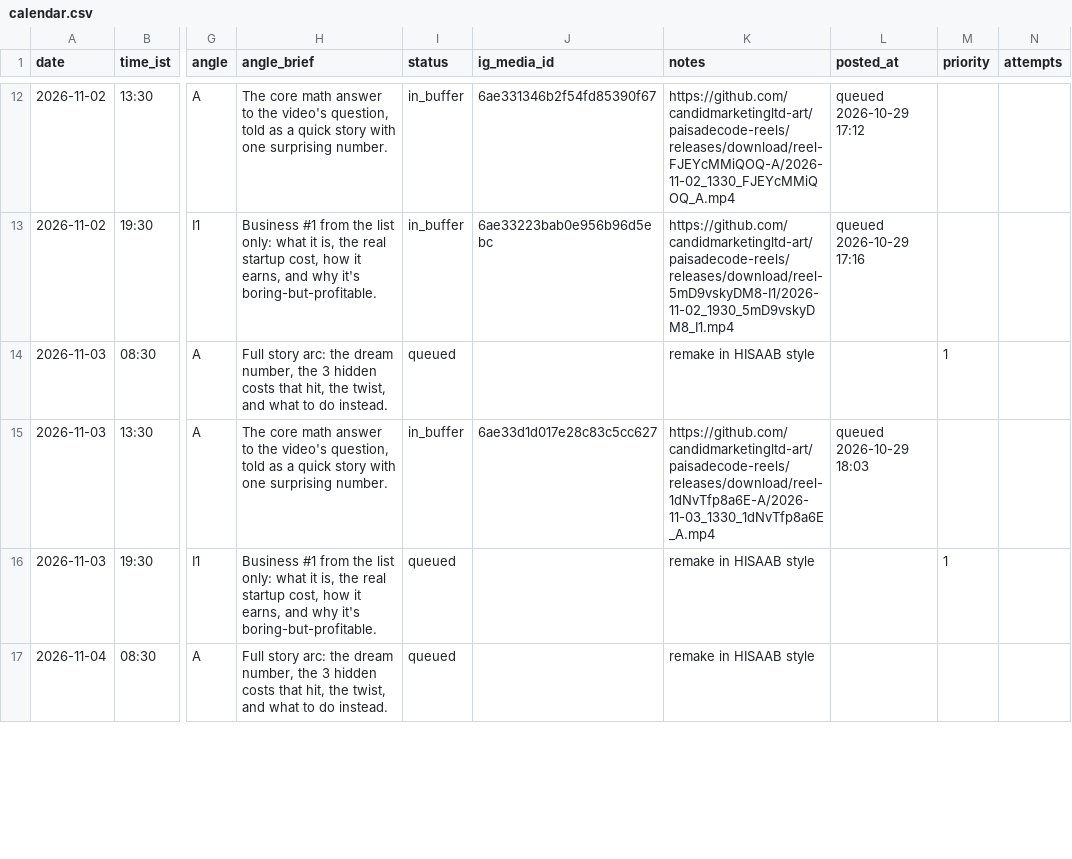
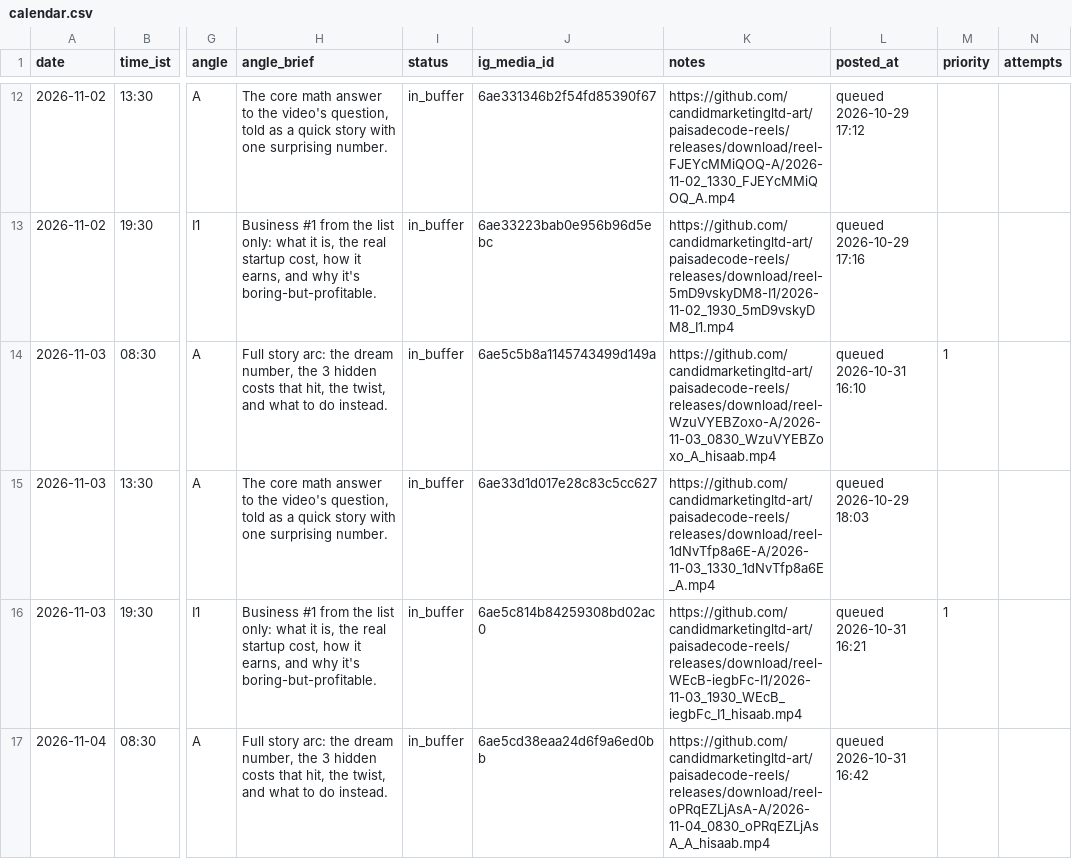
Before and after one commit to candidmarketingltd-art/paisadecode-reels, a CSV file: calendar/calendar.csv, drawn as a sheet; only a part is shown, gaps mark what is left out; the diff covers the shown part only; the diff names each change by its address in the sheet, - before the commit and + after, or states it on an @@ line.

```diff
--- a/calendar/calendar.csv
+++ b/calendar/calendar.csv
-I14 (status): queued
+I14 (status): in_buffer
-J14 (ig_media_id): (empty)
+J14 (ig_media_id): 6ae5c5b8a1145743499d149a
-K14 (notes): remake in HISAAB style
+K14 (notes): https://github.com/candidmarketingltd-art/paisadecode-reels/releases/download/reel-WzuVYEBZoxo-A/2026-11-03_0830_WzuVYEBZoxo_A_hisaab.mp4
-L14 (posted_at): (empty)
+L14 (posted_at): queued 2026-10-31 16:10
-I16:I17 (status): queued
+I16:I17 (status): in_buffer
-J16 (ig_media_id): (empty)
+J16 (ig_media_id): 6ae5c814b84259308bd02ac0
-K16 (notes): remake in HISAAB style
+K16 (notes): https://github.com/candidmarketingltd-art/paisadecode-reels/releases/download/reel-WEcB-iegbFc-I1/2026-11-03_1930_WEcB_iegbFc_I1_hisaab.mp4
-L16 (posted_at): (empty)
+L16 (posted_at): queued 2026-10-31 16:21
-J17 (ig_media_id): (empty)
+J17 (ig_media_id): 6ae5cd38eaa24d6f9a6ed0bb
-K17 (notes): remake in HISAAB style
+K17 (notes): https://github.com/candidmarketingltd-art/paisadecode-reels/releases/download/reel-oPRqEZLjAsA-A/2026-11-04_0830_oPRqEZLjAsA_A_hisaab.mp4
-L17 (posted_at): (empty)
+L17 (posted_at): queued 2026-10-31 16:42
```
Also changed, not shown: 28 edited cells elsewhere in this file, logs/runs.csv, 13 other files.
